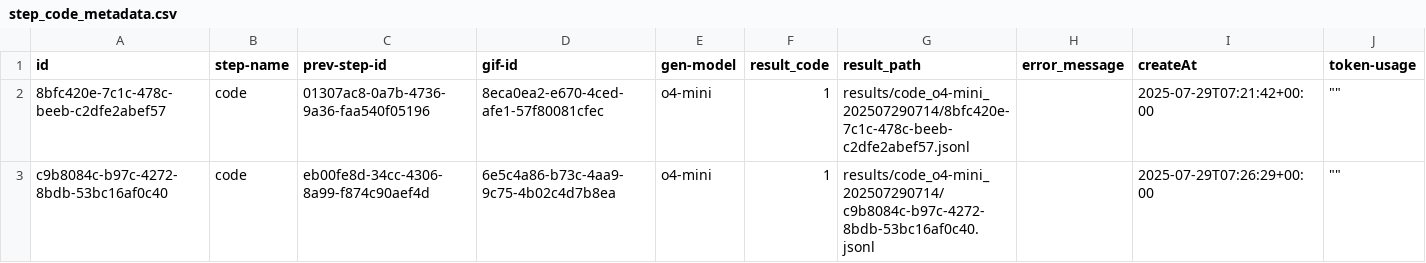
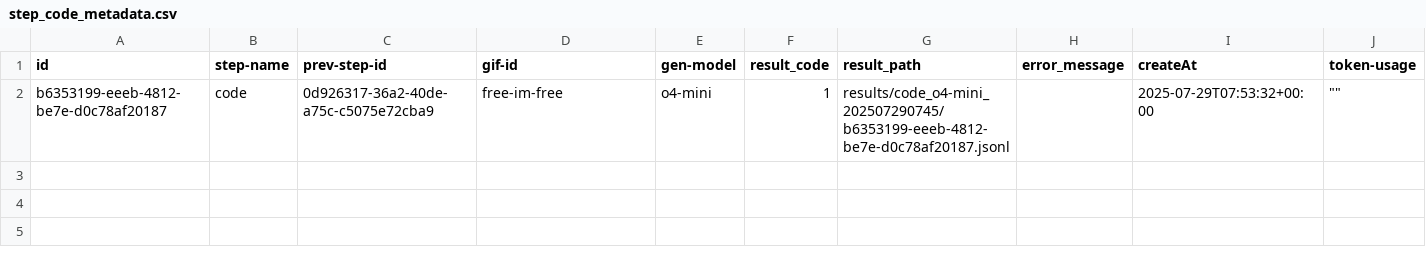
Before and after one commit to GIST-DSLab/GIFARC, a CSV file: results/metadata/step_code_metadata.csv, drawn as a sheet; only a part is shown; rows hold the shown columns only; the diff names each change by its address in the sheet, - before the commit and + after, or states it on an @@ line.

```diff
--- a/results/metadata/step_code_metadata.csv
+++ b/results/metadata/step_code_metadata.csv
-A2 (id): 8bfc420e-7c1c-478c-beeb-c2dfe2abef57
+A2 (id): b6353199-eeeb-4812-be7e-d0c78af20187
-C2 (prev-step-id): 01307ac8-0a7b-4736-9a36-faa540f05196
+C2 (prev-step-id): 0d926317-36a2-40de-a75c-c5075e72cba9
-D2 (gif-id): 8eca0ea2-e670-4ced-afe1-57f80081cfec
+D2 (gif-id): free-im-free
-G2 (result_path): results/code_o4-mini_202507290714/8bfc420e-7c1c-478c-beeb-c2dfe2abef57.jsonl
+G2 (result_path): results/code_o4-mini_202507290745/b6353199-eeeb-4812-be7e-d0c78af20187.jsonl
-I2 (createAt): 2025-07-29T07:21:42+00:00
+I2 (createAt): 2025-07-29T07:53:32+00:00
-row 3: c9b8084c-b97c-4272-8bdb-53bc16af0c40 | code | eb00fe8d-34cc-4306-8a99-f874c90aef4d | 6e5c4a86-b73c-4aa9-9c75-4b02c4d7b8ea | o4-mini | 1 | results/code_o4-mini_202507290714/c9b8084c-b97c-4272-8bdb-53bc16af0c40.jsonl |  | 2025-07-29T07:26:29+00:00 | ""
```
Also changed, not shown: results/metadata/step_descriptions_metadata.csv, results/metadata/step_problem_metadata.csv, 15 other files.
